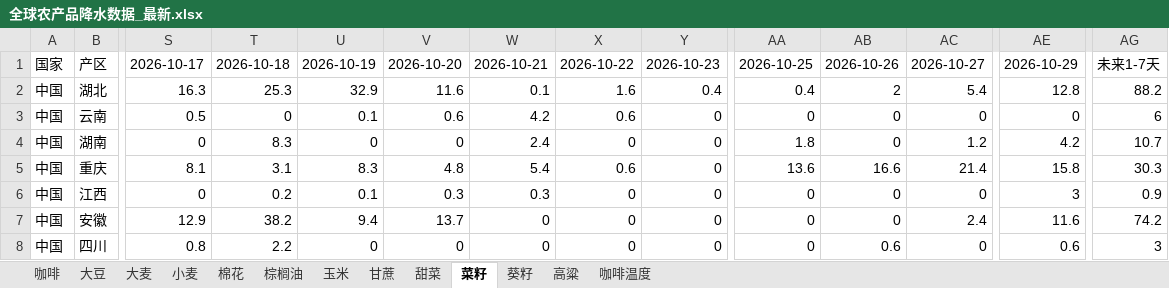
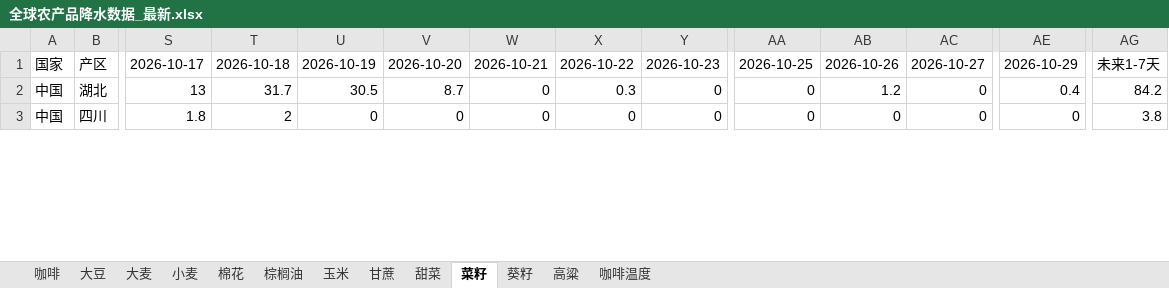
Before and after one commit to 2368846312-oss/ag-weather, an Excel workbook: 全球农产品降水数据_最新.xlsx, sheet 菜籽, drawn as a sheet; only a part is shown, gaps mark what is left out; values as stored, in another font and other column widths than the file's, no cell formats; removed rows and columns are numbered as before the commit, all else as after; rows hold the shown columns only; the diff covers the shown part only; the diff names each change by its address in the sheet, - before the commit and + after, or states it on an @@ line.

```diff
--- a/全球农产品降水数据_最新.xlsx (sheet 菜籽)
+++ b/全球农产品降水数据_最新.xlsx (sheet 菜籽)
-S2: 16.3
+S2: 13
-T2: 25.3
+T2: 31.7
-U2: 32.9
+U2: 30.5
-V2: 11.6
+V2: 8.7
-W2: 0.1
+W2: 0
-X2: 1.6
+X2: 0.3
-Y2: 0.4
+Y2: 0
-AA2: 0.4
+AA2: 0
-AB2: 2
+AB2: 1.2
-AC2: 5.4
+AC2: 0
-AE2: 12.8
+AE2: 0.4
-AG2: 88.2
+AG2: 84.2
-row 3: 中国 | 云南 | 0.5 | 0 | 0.1 | 0.6 | 4.2 | 0.6 | 0 | 0 | 0 | 0 | 0 | 6
-row 4: 中国 | 湖南 | 0 | 8.3 | 0 | 0 | 2.4 | 0 | 0 | 1.8 | 0 | 1.2 | 4.2 | 10.7
-row 5: 中国 | 重庆 | 8.1 | 3.1 | 8.3 | 4.8 | 5.4 | 0.6 | 0 | 13.6 | 16.6 | 21.4 | 15.8 | 30.3
-row 6: 中国 | 江西 | 0 | 0.2 | 0.1 | 0.3 | 0.3 | 0 | 0 | 0 | 0 | 0 | 3 | 0.9
-row 7: 中国 | 安徽 | 12.9 | 38.2 | 9.4 | 13.7 | 0 | 0 | 0 | 0 | 0 | 2.4 | 11.6 | 74.2
-S3: 0.8
+S3: 1.8
-T3: 2.2
+T3: 2
-AB3: 0.6
+AB3: 0
-AE3: 0.6
+AE3: 0
-AG3: 3
+AG3: 3.8
```
Also changed, not shown: 9 added rows, 4 removed rows and 121 edited cells elsewhere in this sheet, sheet 玉米, sheet 小麦, sheet 咖啡温度, sheet 大豆, sheet 大麦, sheet 葵籽, 6 more sheets, cell formats, VHI_Data/VHI_最近6周汇总.xlsx.
